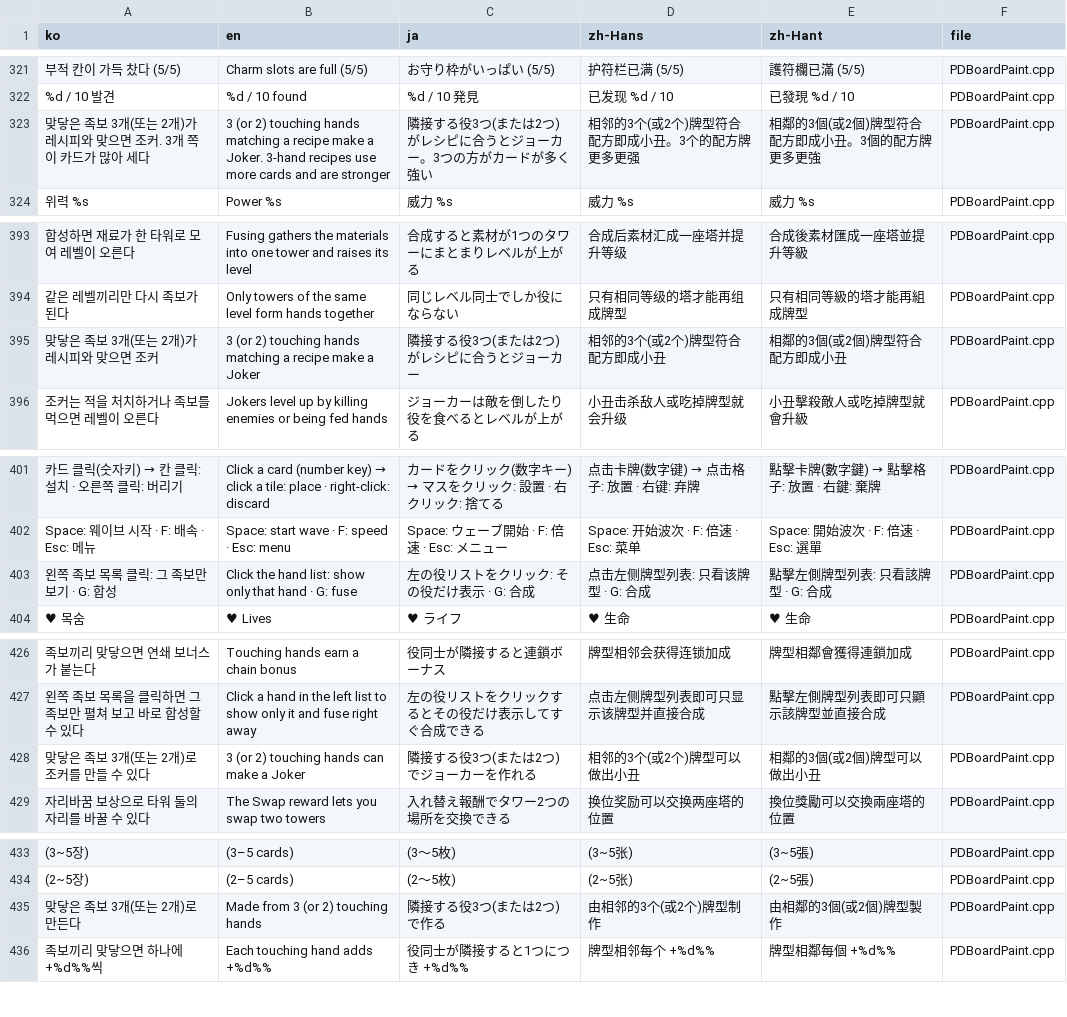
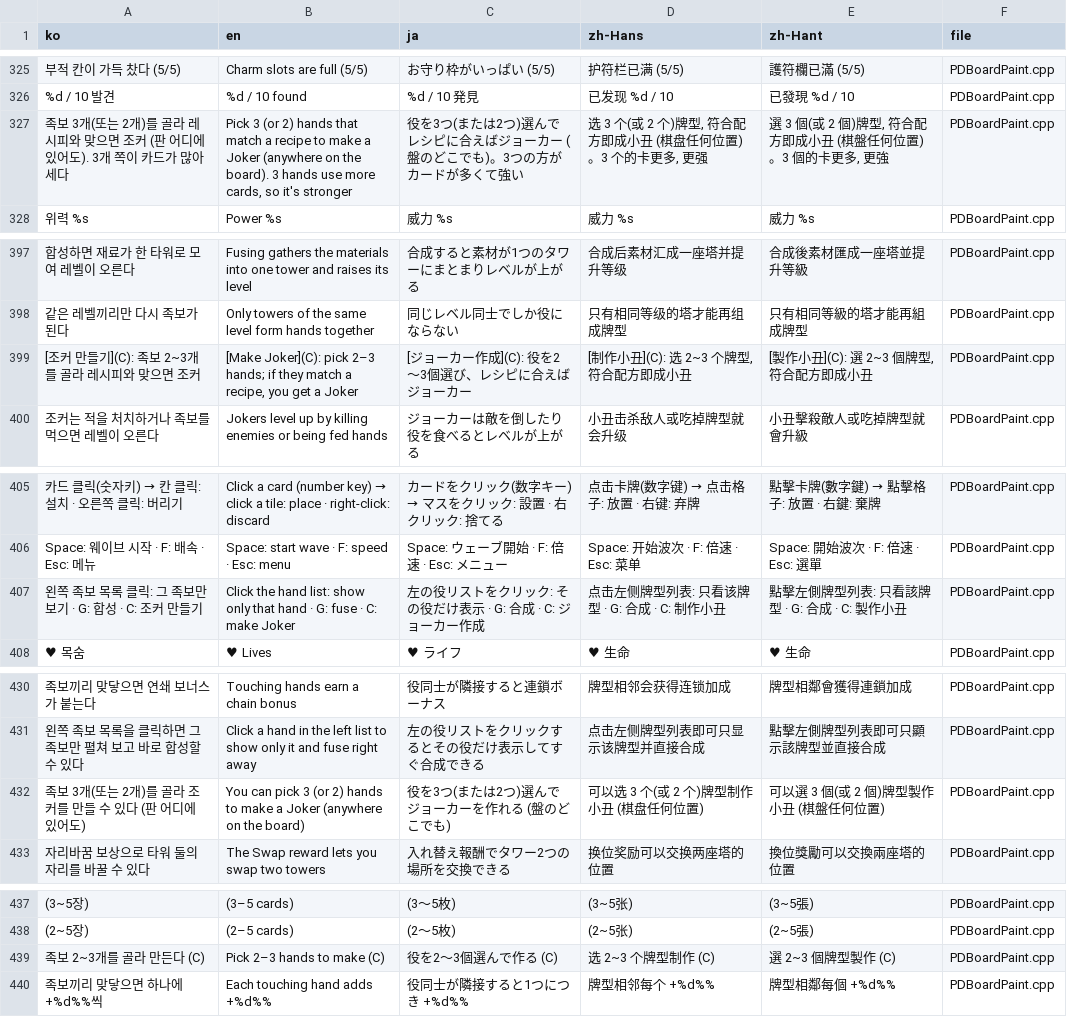
Before and after one commit to myLim820206/ProjectB, a TSV file: tools/lang/strings.tsv, drawn as a sheet; only a part is shown, gaps mark what is left out; removed rows and columns are numbered as before the commit, all else as after; the diff covers the shown part only; the diff names each change by its address in the sheet, - before the commit and + after, or states it on an @@ line.

```diff
--- a/tools/lang/strings.tsv
+++ b/tools/lang/strings.tsv
-row 323: 맞닿은 족보 3개(또는 2개)가 레시피와 맞으면 조커. 3개 쪽이 카드가 많아 세다 | 3 (or 2) touching hands matching a recipe make a Joker. 3-hand recipes use more cards and are stronger | 隣接する役3つ(または2つ)がレシピに合うとジョーカー。3つの方がカードが多く強い | 相邻的3个(或2个)牌型符合配方即成小丑。3个的配方牌更多更强 | 相鄰的3個(或2個)牌型符合配方即成小丑。3個的配方牌更多更強 | PDBoardPaint.cpp
+row 327: 족보 3개(또는 2개)를 골라 레시피와 맞으면 조커 (판 어디에 있어도). 3개 쪽이 카드가 많아 세다 | Pick 3 (or 2) hands that match a recipe to make a Joker (anywhere on the board). 3 hands use more cards, so it's stronger | 役を3つ(または2つ)選んでレシピに合えばジョーカー (盤のどこでも)。3つの方がカードが多くて強い | 选 3 个(或 2 个)牌型, 符合配方即成小丑 (棋盘任何位置)。3 个的卡更多, 更强 | 選 3 個(或 2 個)牌型, 符合配方即成小丑 (棋盤任何位置)。3 個的卡更多, 更強 | PDBoardPaint.cpp
-row 395: 맞닿은 족보 3개(또는 2개)가 레시피와 맞으면 조커 | 3 (or 2) touching hands matching a recipe make a Joker | 隣接する役3つ(または2つ)がレシピに合うとジョーカー | 相邻的3个(或2个)牌型符合配方即成小丑 | 相鄰的3個(或2個)牌型符合配方即成小丑 | PDBoardPaint.cpp
+row 399: [조커 만들기](C): 족보 2~3개를 골라 레시피와 맞으면 조커 | [Make Joker](C): pick 2–3 hands; if they match a recipe, you get a Joker | [ジョーカー作成](C): 役を2〜3個選び、レシピに合えばジョーカー | [制作小丑](C): 选 2~3 个牌型, 符合配方即成小丑 | [製作小丑](C): 選 2~3 個牌型, 符合配方即成小丑 | PDBoardPaint.cpp
-A407 (ko): 왼쪽 족보 목록 클릭: 그 족보만 보기 · G: 합성
+A407 (ko): 왼쪽 족보 목록 클릭: 그 족보만 보기 · G: 합성 · C: 조커 만들기
-B407 (en): …G: fuse
+B407 (en): …G: fuse · C: make Joker
-C407 (ja): 左の役リストをクリック: その役だけ表示 · G: 合成
+C407 (ja): 左の役リストをクリック: その役だけ表示 · G: 合成 · C: ジョーカー作成
-D407 (zh-Hans): 点击左侧牌型列表: 只看该牌型 · G: 合成
+D407 (zh-Hans): 点击左侧牌型列表: 只看该牌型 · G: 合成 · C: 制作小丑
-E407 (zh-Hant): 點擊左側牌型列表: 只看該牌型 · G: 合成
+E407 (zh-Hant): 點擊左側牌型列表: 只看該牌型 · G: 合成 · C: 製作小丑
-row 428: 맞닿은 족보 3개(또는 2개)로 조커를 만들 수 있다 | 3 (or 2) touching hands can make a Joker | 隣接する役3つ(または2つ)でジョーカーを作れる | 相邻的3个(或2个)牌型可以做出小丑 | 相鄰的3個(或2個)牌型可以做出小丑 | PDBoardPaint.cpp
+row 432: 족보 3개(또는 2개)를 골라 조커를 만들 수 있다 (판 어디에 있어도) | You can pick 3 (or 2) hands to make a Joker (anywhere on the board) | 役を3つ(または2つ)選んでジョーカーを作れる (盤のどこでも) | 可以选 3 个(或 2 个)牌型制作小丑 (棋盘任何位置) | 可以選 3 個(或 2 個)牌型製作小丑 (棋盤任何位置) | PDBoardPaint.cpp
-row 435: 맞닿은 족보 3개(또는 2개)로 만든다 | Made from 3 (or 2) touching hands | 隣接する役3つ(または2つ)で作る | 由相邻的3个(或2个)牌型制作 | 由相鄰的3個(或2個)牌型製作 | PDBoardPaint.cpp
+row 439: 족보 2~3개를 골라 만든다 (C) | Pick 2–3 hands to make (C) | 役を2〜3個選んで作る (C) | 选 2~3 个牌型制作 (C) | 選 2~3 個牌型製作 (C) | PDBoardPaint.cpp
```
Also changed, not shown: 15 added rows and 3 removed rows elsewhere in this file, 10 other files.
